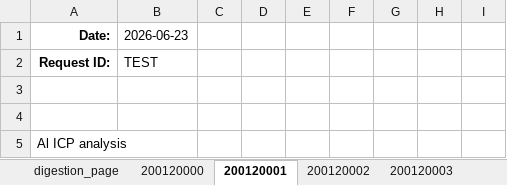
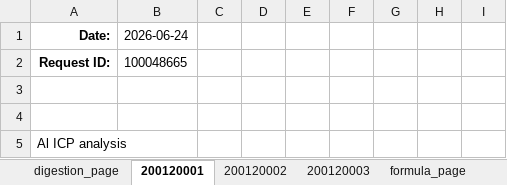
Before and after one commit to cvrl10/request_template, an Excel workbook: master_workbook.xlsx, sheet 200120001, drawn as a sheet; only a part is shown; values as stored, in another font and other column widths than the file's, no borders; conditional formats not drawn; the diff names each change by its address in the sheet, - before the commit and + after, or states it on an @@ line.

```diff
--- a/master_workbook.xlsx (sheet 200120001)
+++ b/master_workbook.xlsx (sheet 200120001)
-sheet tab: 200120000
-B1: 2026-06-23
+B1: 2026-06-24
-B2 (2026-06-24): TEST
+B2 (2026-06-24): 100048665
```
Also changed, not shown: sheet digestion_page, sheet 200120003, sheet 200120002, formulas that keep their value, 19 other files.
